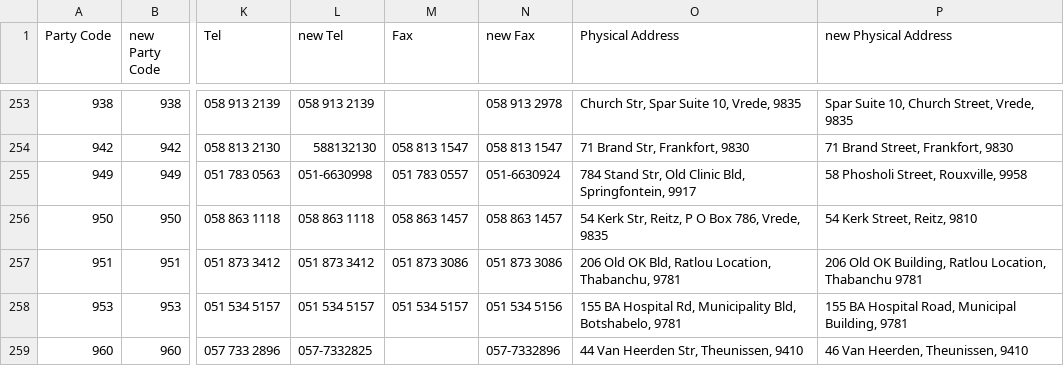
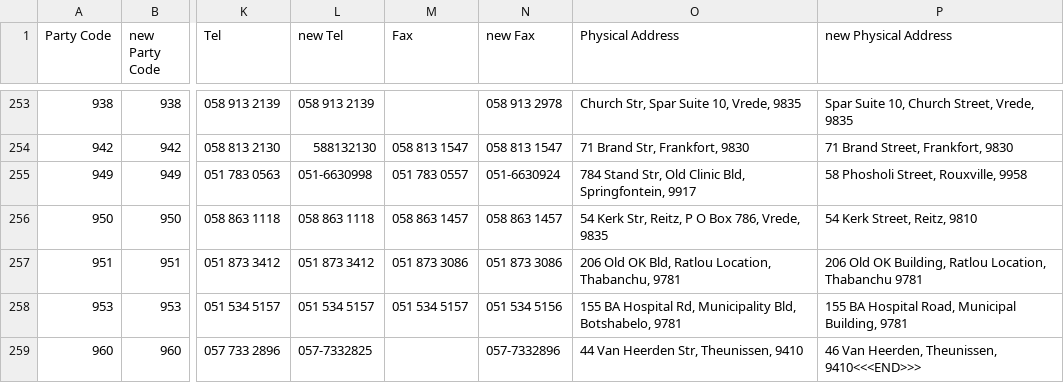
Before and after one commit to geoffkilpin/pombola, a CSV file: pombola/south_africa/data/constituencies_and_offices/deltas.csv, drawn as a sheet; only a part is shown, gaps mark what is left out; the diff names each change by its address in the sheet, - before the commit and + after, or states it on an @@ line.

```diff
--- a/pombola/south_africa/data/constituencies_and_offices/deltas.csv
+++ b/pombola/south_africa/data/constituencies_and_offices/deltas.csv
-P259 (new Physical Address): 46 Van Heerden, Theunissen, 9410
+P259 (new Physical Address): 46 Van Heerden, Theunissen, 9410<<<END>>>
```
